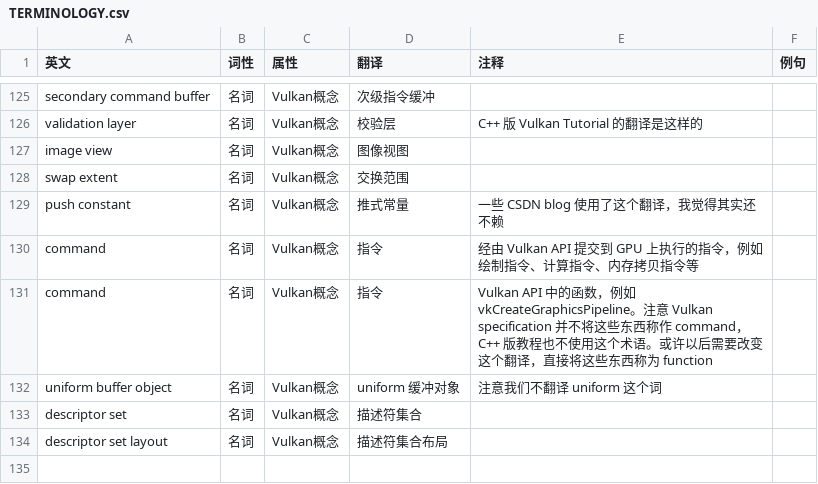
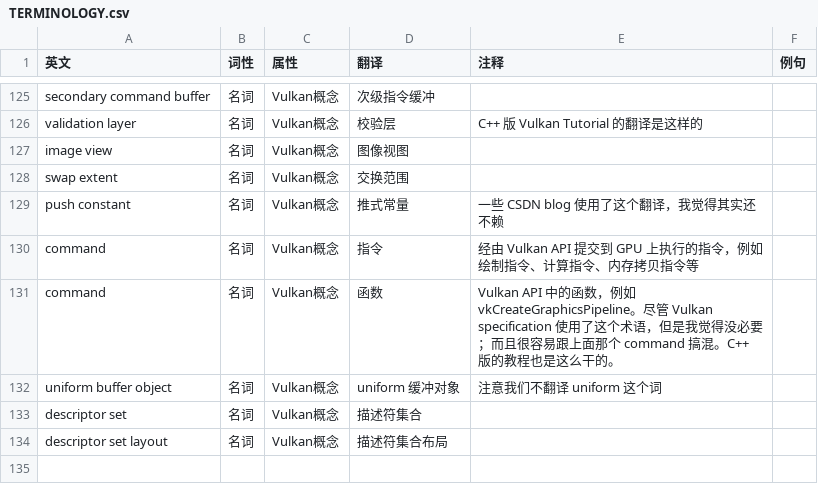
Before and after one commit to chuigda/Vulkan-Tutorial-Rust-CN, a CSV file: TERMINOLOGY.csv, drawn as a sheet; only a part is shown, gaps mark what is left out.

```diff
--- a/TERMINOLOGY.csv
+++ b/TERMINOLOGY.csv
@@ -130,3 +130,3 @@ push constant,名词,Vulkan概念,推式常量,一些 CSDN blog 使用了这个
 command,名词,Vulkan概念,指令,经由 Vulkan API 提交到 GPU 上执行的指令，例如绘制指令、计算指令、内存拷贝指令等,,
-command,名词,Vulkan概念,指令,"Vulkan API 中的函数，例如 vkCreateGraphicsPipeline。注意 Vulkan specification 并不将这些东西称作 command，C++ 版教程也不使用这个术语。或许以后需要改变这个翻译，直接将这些东西称为 function",,
+command,名词,Vulkan概念,函数,"Vulkan API 中的函数，例如 vkCreateGraphicsPipeline。尽管 Vulkan specification 使用了这个术语，但是我觉得没必要；而且很容易跟上面那个 command 搞混。C++ 版的教程也是这么干的。",,
 uniform buffer object,名词,Vulkan概念,uniform 缓冲对象,注意我们不翻译 uniform 这个词,,
```
Also changed, not shown: 10 other files.
